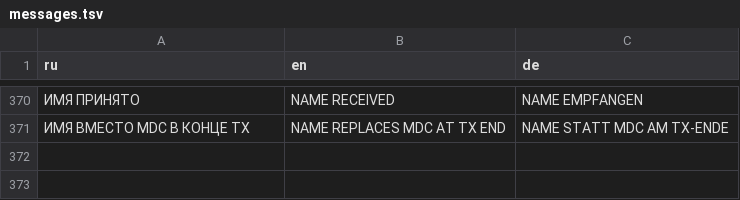
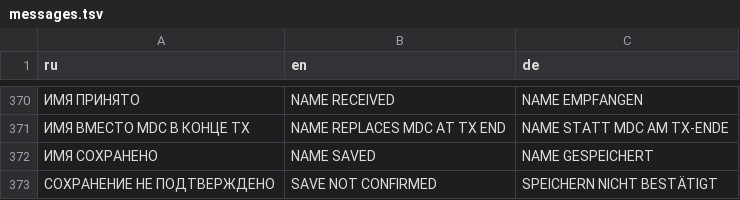
Before and after one commit to YaziAranea/RT880-UV98-Rust-Firmware, a TSV file: crates/handheld-ui/locales/messages.tsv, drawn as a sheet; only a part is shown, gaps mark what is left out; the diff names each change by its address in the sheet, - before the commit and + after, or states it on an @@ line.

Commit message:
Persist radio name and Roger setting in isolated flash journal

```diff
--- a/crates/handheld-ui/locales/messages.tsv
+++ b/crates/handheld-ui/locales/messages.tsv
+row 372: ИМЯ СОХРАНЕНО | NAME SAVED | NAME GESPEICHERT
+row 373: СОХРАНЕНИЕ НЕ ПОДТВЕРЖДЕНО | SAVE NOT CONFIRMED | SPEICHERN NICHT BESTÄTIGT
```
Also changed, not shown: 14 other files.
